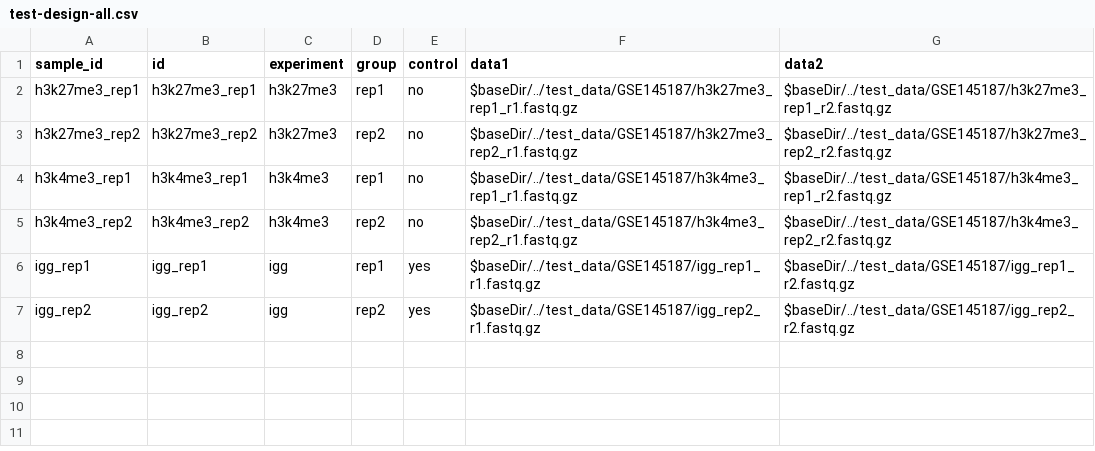
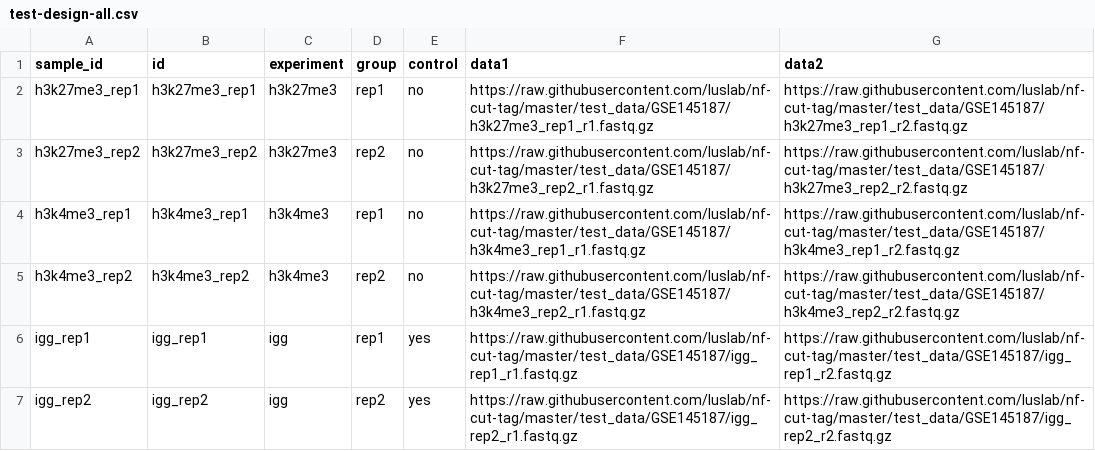
Before and after one commit to luslab/nf-cut-tag, a CSV file: test_data/GSE145187/test-design-all.csv, drawn as a sheet.

Commit message:
Changed test data paths

```diff
--- a/test_data/GSE145187/test-design-all.csv
+++ b/test_data/GSE145187/test-design-all.csv
@@ -1,7 +1,7 @@
 sample_id,id,experiment,group,control,data1,data2
-h3k27me3_rep1,h3k27me3_rep1,h3k27me3,rep1,no,$baseDir/../test_data/GSE145187/h3k27me3_rep1_r1.fastq.gz,$baseDir/../test_data/GSE145187/h3k27me3_rep1_r2.fastq.gz,
-h3k27me3_rep2,h3k27me3_rep2,h3k27me3,rep2,no,$baseDir/../test_data/GSE145187/h3k27me3_rep2_r1.fastq.gz,$baseDir/../test_data/GSE145187/h3k27me3_rep2_r2.fastq.gz,
-h3k4me3_rep1,h3k4me3_rep1,h3k4me3,rep1,no,$baseDir/../test_data/GSE145187/h3k4me3_rep1_r1.fastq.gz,$baseDir/../test_data/GSE145187/h3k4me3_rep1_r2.fastq.gz,
-h3k4me3_rep2,h3k4me3_rep2,h3k4me3,rep2,no,$baseDir/../test_data/GSE145187/h3k4me3_rep2_r1.fastq.gz,$baseDir/../test_data/GSE145187/h3k4me3_rep2_r2.fastq.gz,
-igg_rep1,igg_rep1,igg,rep1,yes,$baseDir/../test_data/GSE145187/igg_rep1_r1.fastq.gz,$baseDir/../test_data/GSE145187/igg_rep1_r2.fastq.gz,
-igg_rep2,igg_rep2,igg,rep2,yes,$baseDir/../test_data/GSE145187/igg_rep2_r1.fastq.gz,$baseDir/../test_data/GSE145187/igg_rep2_r2.fastq.gz
+h3k27me3_rep1,h3k27me3_rep1,h3k27me3,rep1,no,https://raw.githubusercontent.com/luslab/nf-cut-tag/master/test_data/GSE145187/h3k27me3_rep1_r1.fastq.gz,https://raw.githubusercontent.com/luslab/nf-cut-tag/master/test_data/GSE145187/h3k27me3_rep1_r2.fastq.gz,
+h3k27me3_rep2,h3k27me3_rep2,h3k27me3,rep2,no,https://raw.githubusercontent.com/luslab/nf-cut-tag/master/test_data/GSE145187/h3k27me3_rep2_r1.fastq.gz,https://raw.githubusercontent.com/luslab/nf-cut-tag/master/test_data/GSE145187/h3k27me3_rep2_r2.fastq.gz,
+h3k4me3_rep1,h3k4me3_rep1,h3k4me3,rep1,no,https://raw.githubusercontent.com/luslab/nf-cut-tag/master/test_data/GSE145187/h3k4me3_rep1_r1.fastq.gz,https://raw.githubusercontent.com/luslab/nf-cut-tag/master/test_data/GSE145187/h3k4me3_rep1_r2.fastq.gz,
+h3k4me3_rep2,h3k4me3_rep2,h3k4me3,rep2,no,https://raw.githubusercontent.com/luslab/nf-cut-tag/master/test_data/GSE145187/h3k4me3_rep2_r1.fastq.gz,https://raw.githubusercontent.com/luslab/nf-cut-tag/master/test_data/GSE145187/h3k4me3_rep2_r2.fastq.gz,
+igg_rep1,igg_rep1,igg,rep1,yes,https://raw.githubusercontent.com/luslab/nf-cut-tag/master/test_data/GSE145187/igg_rep1_r1.fastq.gz,https://raw.githubusercontent.com/luslab/nf-cut-tag/master/test_data/GSE145187/igg_rep1_r2.fastq.gz,
+igg_rep2,igg_rep2,igg,rep2,yes,https://raw.githubusercontent.com/luslab/nf-cut-tag/master/test_data/GSE145187/igg_rep2_r1.fastq.gz,https://raw.githubusercontent.com/luslab/nf-cut-tag/master/test_data/GSE145187/igg_rep2_r2.fastq.gz
```
